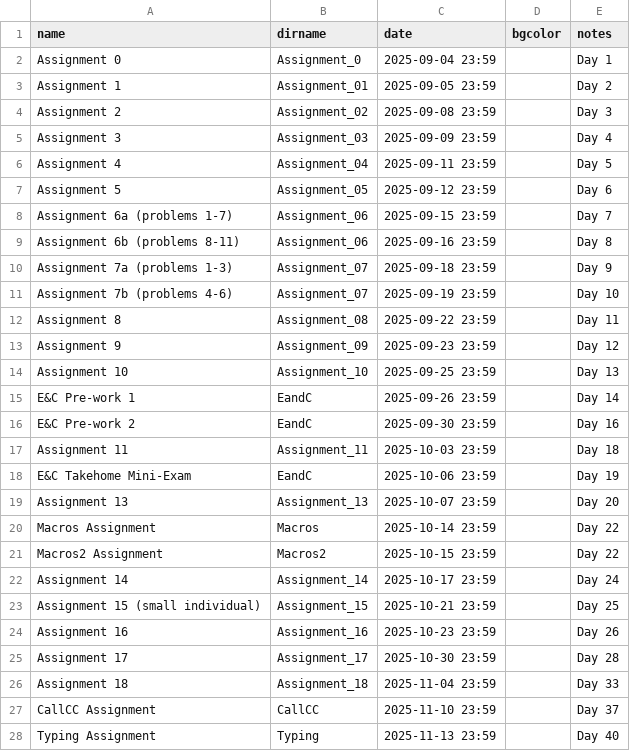
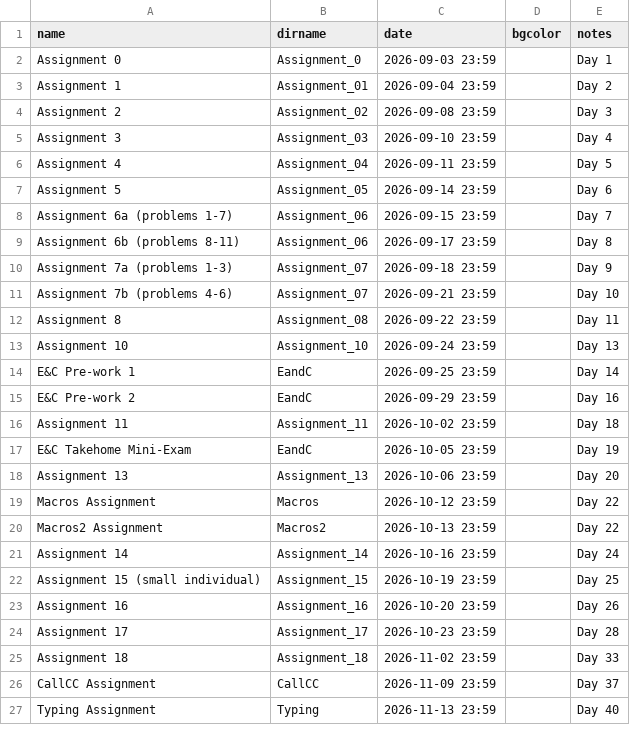
Before and after one commit to RHIT-CSSE/csse304, a CSV file: _data/assignments.csv, drawn as a sheet; only a part is shown; the diff covers the shown part only.

Commit message:
labor day & assigment due dates

```diff
--- a/_data/assignments.csv
+++ b/_data/assignments.csv
@@ -1,28 +1,27 @@
 name,dirname,date,bgcolor,notes
-Assignment 0,Assignment_0,2025-09-04 23:59,,Day 1
-Assignment 1,Assignment_01,2025-09-05 23:59,,Day 2
-Assignment 2,Assignment_02,2025-09-08 23:59,,Day 3
-Assignment 3,Assignment_03,2025-09-09 23:59,,Day 4
-Assignment 4,Assignment_04,2025-09-11 23:59,,Day 5
-Assignment 5,Assignment_05,2025-09-12 23:59,,Day 6
-Assignment 6a (problems 1-7),Assignment_06,2025-09-15 23:59,,Day 7
-Assignment 6b (problems 8-11),Assignment_06,2025-09-16 23:59,,Day 8
-Assignment 7a (problems 1-3),Assignment_07,2025-09-18 23:59,,Day 9
-Assignment 7b (problems 4-6),Assignment_07,2025-09-19 23:59,,Day 10
-Assignment 8,Assignment_08,2025-09-22 23:59,,Day 11
-Assignment 9,Assignment_09,2025-09-23 23:59,,Day 12
-Assignment 10,Assignment_10,2025-09-25 23:59,,Day 13
-E&C Pre-work 1,EandC,2025-09-26 23:59,,Day 14
-E&C Pre-work 2,EandC,2025-09-30 23:59,,Day 16
-Assignment 11,Assignment_11,2025-10-03 23:59,,Day 18
-E&C Takehome Mini-Exam,EandC,2025-10-06 23:59,,Day 19
-Assignment 13,Assignment_13,2025-10-07 23:59,,Day 20
-Macros Assignment,Macros,2025-10-14 23:59,,Day 22
-Macros2 Assignment,Macros2,2025-10-15 23:59,,Day 22
-Assignment 14,Assignment_14,2025-10-17 23:59,,Day 24
-Assignment 15 (small individual),Assignment_15,2025-10-21 23:59,,Day 25
-Assignment 16,Assignment_16,2025-10-23 23:59,,Day 26
-Assignment 17,Assignment_17,2025-10-30 23:59,,Day 28
-Assignment 18,Assignment_18,2025-11-04 23:59,,Day 33
-CallCC Assignment,CallCC,2025-11-10 23:59,,Day 37
-Typing Assignment,Typing,2025-11-13 23:59,,Day 40
+Assignment 0,Assignment_0,2026-09-03 23:59,,Day 1
+Assignment 1,Assignment_01,2026-09-04 23:59,,Day 2
+Assignment 2,Assignment_02,2026-09-08 23:59,,Day 3
+Assignment 3,Assignment_03,2026-09-10 23:59,,Day 4
+Assignment 4,Assignment_04,2026-09-11 23:59,,Day 5
+Assignment 5,Assignment_05,2026-09-14 23:59,,Day 6
+Assignment 6a (problems 1-7),Assignment_06,2026-09-15 23:59,,Day 7
+Assignment 6b (problems 8-11),Assignment_06,2026-09-17 23:59,,Day 8
+Assignment 7a (problems 1-3),Assignment_07,2026-09-18 23:59,,Day 9
+Assignment 7b (problems 4-6),Assignment_07,2026-09-21 23:59,,Day 10
+Assignment 8,Assignment_08,2026-09-22 23:59,,Day 11
+Assignment 10,Assignment_10,2026-09-24 23:59,,Day 13
+E&C Pre-work 1,EandC,2026-09-25 23:59,,Day 14
+E&C Pre-work 2,EandC,2026-09-29 23:59,,Day 16
+Assignment 11,Assignment_11,2026-10-02 23:59,,Day 18
+E&C Takehome Mini-Exam,EandC,2026-10-05 23:59,,Day 19
+Assignment 13,Assignment_13,2026-10-06 23:59,,Day 20
+Macros Assignment,Macros,2026-10-12 23:59,,Day 22
+Macros2 Assignment,Macros2,2026-10-13 23:59,,Day 22
+Assignment 14,Assignment_14,2026-10-16 23:59,,Day 24
+Assignment 15 (small individual),Assignment_15,2026-10-19 23:59,,Day 25
+Assignment 16,Assignment_16,2026-10-20 23:59,,Day 26
+Assignment 17,Assignment_17,2026-10-23 23:59,,Day 28
+Assignment 18,Assignment_18,2026-11-02 23:59,,Day 33
+CallCC Assignment,CallCC,2026-11-09 23:59,,Day 37
+Typing Assignment,Typing,2026-11-13 23:59,,Day 40
```
Also changed, not shown: 2 edited cells elsewhere in this file, 1 other file.
